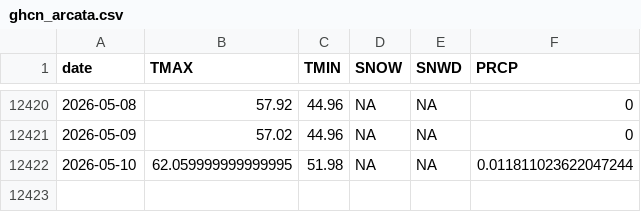
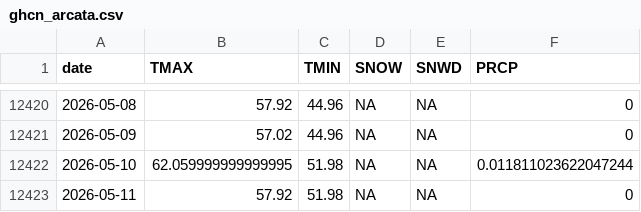
Before and after one commit to adamkc/adamkc.github.io, a CSV file: docs/arcata-weather/ghcn_arcata.csv, drawn as a sheet; only a part is shown, gaps mark what is left out.

```diff
--- a/docs/arcata-weather/ghcn_arcata.csv
+++ b/docs/arcata-weather/ghcn_arcata.csv
@@ -12422 +12422,2 @@ date,TMAX,TMIN,SNOW,SNWD,PRCP
 2026-05-10,62.059999999999995,51.98,NA,NA,0.011811023622047244
+2026-05-11,57.92,51.98,NA,NA,0
```
Also changed, not shown: 2 other files.
